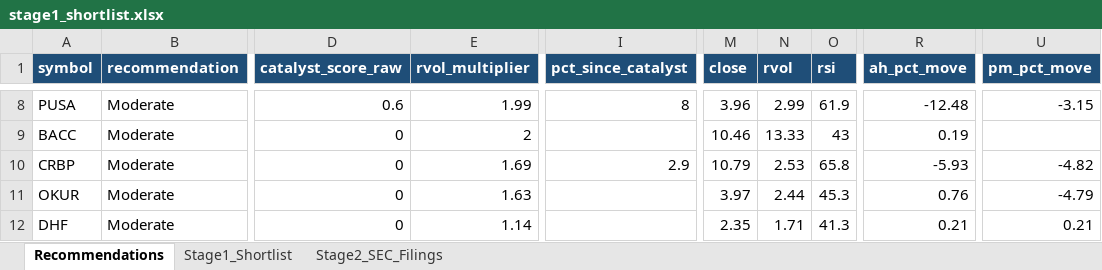
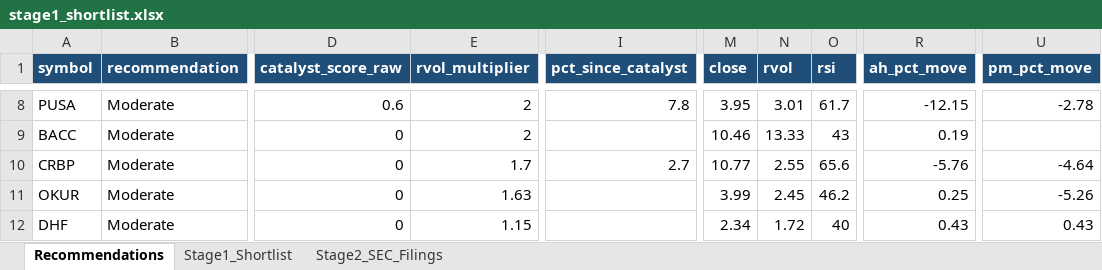
Before and after one commit to ARa2of/Small_Caps_Screener, an Excel workbook: output/stage1_shortlist.xlsx, sheet Recommendations, drawn as a sheet; only a part is shown, gaps mark what is left out; values as stored, in another font and other column widths than the file's, no borders; the diff covers the shown part only; the diff names each change by its address in the sheet, - before the commit and + after, or states it on an @@ line.

```diff
--- a/output/stage1_shortlist.xlsx (sheet Recommendations)
+++ b/output/stage1_shortlist.xlsx (sheet Recommendations)
-E8 (rvol_multiplier): 1.99
+E8 (rvol_multiplier): 2
-I8 (pct_since_catalyst): 8
+I8 (pct_since_catalyst): 7.8
-M8 (close): 3.96
+M8 (close): 3.95
-N8 (rvol): 2.99
+N8 (rvol): 3.01
-O8 (rsi): 61.9
+O8 (rsi): 61.7
-R8 (ah_pct_move): -12.48
+R8 (ah_pct_move): -12.15
-U8 (pm_pct_move): -3.15
+U8 (pm_pct_move): -2.78
-E10 (rvol_multiplier): 1.69
+E10 (rvol_multiplier): 1.7
-I10 (pct_since_catalyst): 2.9
+I10 (pct_since_catalyst): 2.7
-M10 (close): 10.79
+M10 (close): 10.77
-N10 (rvol): 2.53
+N10 (rvol): 2.55
-O10 (rsi): 65.8
+O10 (rsi): 65.6
-R10 (ah_pct_move): -5.93
+R10 (ah_pct_move): -5.76
-U10 (pm_pct_move): -4.82
+U10 (pm_pct_move): -4.64
-M11 (close): 3.97
+M11 (close): 3.99
-N11 (rvol): 2.44
+N11 (rvol): 2.45
-O11 (rsi): 45.3
+O11 (rsi): 46.2
-R11 (ah_pct_move): 0.76
+R11 (ah_pct_move): 0.25
-U11 (pm_pct_move): -4.79
+U11 (pm_pct_move): -5.26
-E12 (rvol_multiplier): 1.14
+E12 (rvol_multiplier): 1.15
-M12 (close): 2.35
+M12 (close): 2.34
-N12 (rvol): 1.71
+N12 (rvol): 1.72
-O12 (rsi): 41.3
+O12 (rsi): 40
-R12 (ah_pct_move): 0.21
+R12 (ah_pct_move): 0.43
-U12 (pm_pct_move): 0.21
+U12 (pm_pct_move): 0.43
```
Also changed, not shown: 1 added row and 163 edited cells elsewhere in this sheet, sheet Stage1_Shortlist, sheet Stage2_SEC_Filings, 1 other file.
